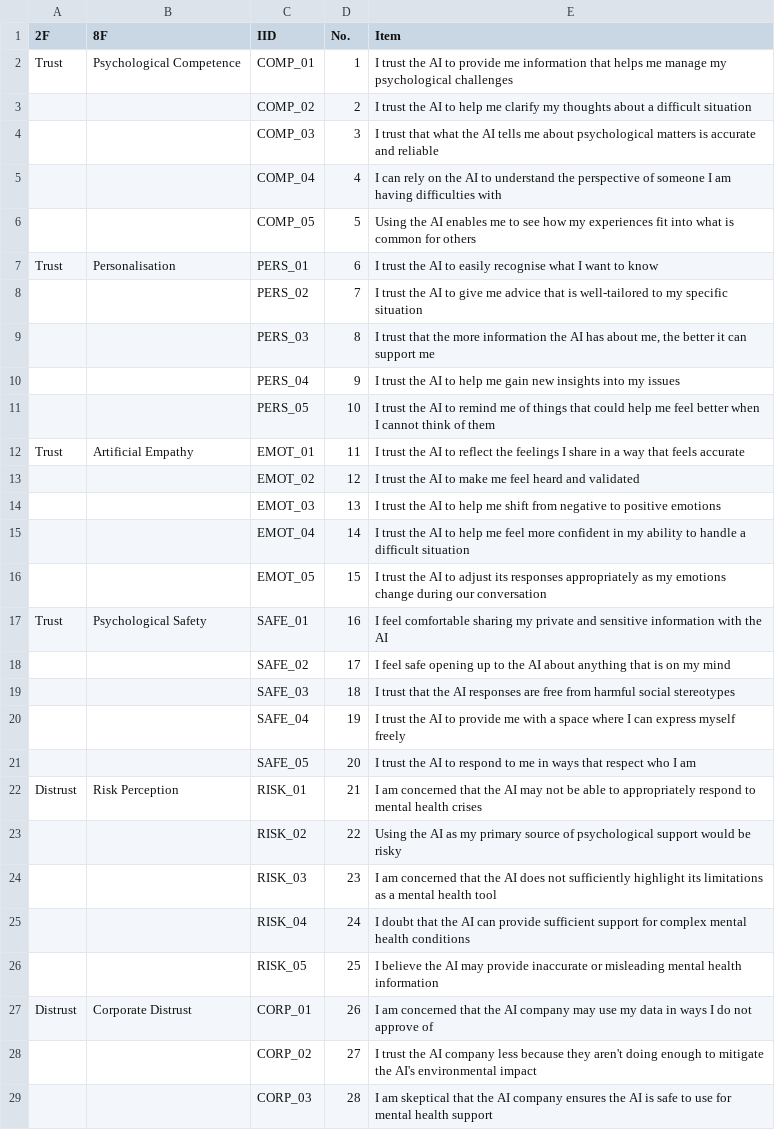
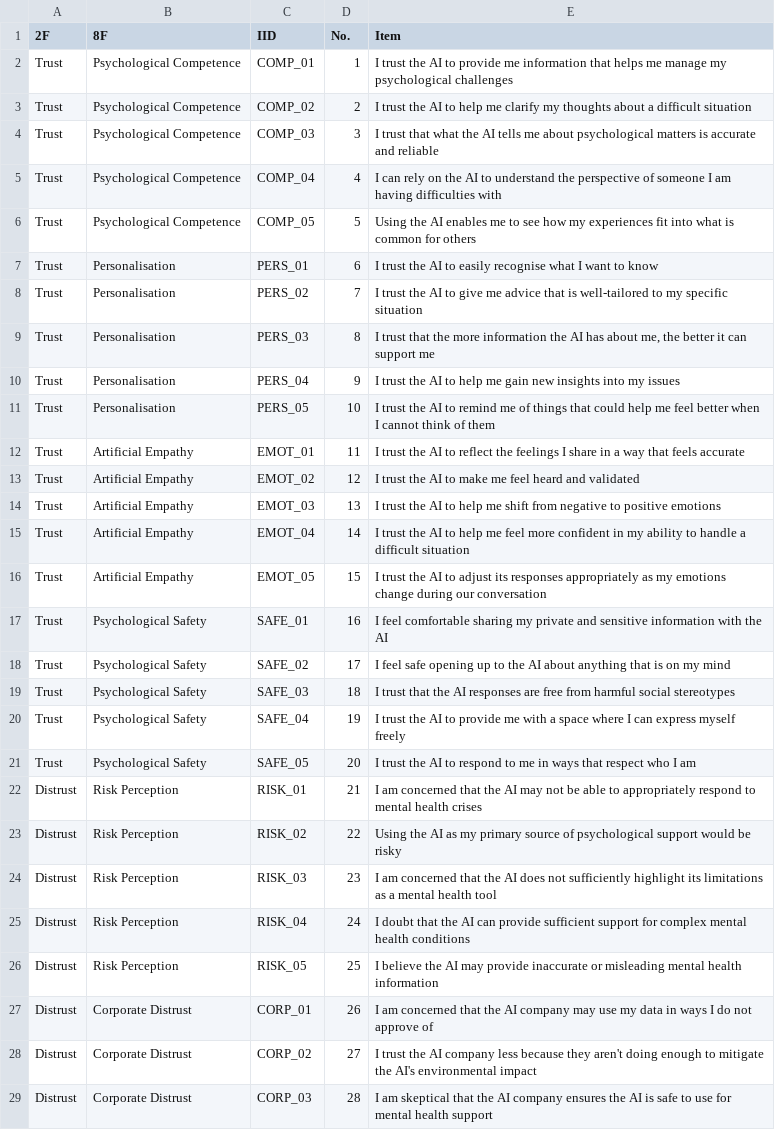
Before and after one commit to ricvolpe/tpsai-analysis, a CSV file: surveys/expert-evaluation_qs.csv, drawn as a sheet; only a part is shown; the diff covers the shown part only.

Commit message:
Adds workbook that explores pilot data

```diff
--- a/surveys/expert-evaluation_qs.csv
+++ b/surveys/expert-evaluation_qs.csv
@@ -2,28 +2,28 @@
 Trust,Psychological Competence,COMP_01,1,I trust the AI to provide me information that helps me manage my psychological challenges
-,,COMP_02,2,I trust the AI to help me clarify my thoughts about a difficult situation
-,,COMP_03,3,I trust that what the AI tells me about psychological matters is accurate and reliable
-,,COMP_04,4,I can rely on the AI to understand the perspective of someone I am having difficulties with
-,,COMP_05,5,Using the AI enables me to see how my experiences fit into what is common for others
+Trust,Psychological Competence,COMP_02,2,I trust the AI to help me clarify my thoughts about a difficult situation
+Trust,Psychological Competence,COMP_03,3,I trust that what the AI tells me about psychological matters is accurate and reliable
+Trust,Psychological Competence,COMP_04,4,I can rely on the AI to understand the perspective of someone I am having difficulties with
+Trust,Psychological Competence,COMP_05,5,Using the AI enables me to see how my experiences fit into what is common for others
 Trust,Personalisation,PERS_01,6,I trust the AI to easily recognise what I want to know
-,,PERS_02,7,I trust the AI to give me advice that is well-tailored to my specific situation
-,,PERS_03,8,"I trust that the more information the AI has about me, the better it can support me"
-,,PERS_04,9,I trust the AI to help me gain new insights into my issues
-,,PERS_05,10,I trust the AI to remind me of things that could help me feel better when I cannot think of them
+Trust,Personalisation,PERS_02,7,I trust the AI to give me advice that is well-tailored to my specific situation
+Trust,Personalisation,PERS_03,8,"I trust that the more information the AI has about me, the better it can support me"
+Trust,Personalisation,PERS_04,9,I trust the AI to help me gain new insights into my issues
+Trust,Personalisation,PERS_05,10,I trust the AI to remind me of things that could help me feel better when I cannot think of them
 Trust,Artificial Empathy,EMOT_01,11,I trust the AI to reflect the feelings I share in a way that feels accurate
-,,EMOT_02,12,I trust the AI to make me feel heard and validated
-,,EMOT_03,13,I trust the AI to help me shift from negative to positive emotions
-,,EMOT_04,14,I trust the AI to help me feel more confident in my ability to handle a difficult situation
-,,EMOT_05,15,I trust the AI to adjust its responses appropriately as my emotions change during our conversation
+Trust,Artificial Empathy,EMOT_02,12,I trust the AI to make me feel heard and validated
+Trust,Artificial Empathy,EMOT_03,13,I trust the AI to help me shift from negative to positive emotions
+Trust,Artificial Empathy,EMOT_04,14,I trust the AI to help me feel more confident in my ability to handle a difficult situation
+Trust,Artificial Empathy,EMOT_05,15,I trust the AI to adjust its responses appropriately as my emotions change during our conversation
 Trust,Psychological Safety,SAFE_01,16,I feel comfortable sharing my private and sensitive information with the AI
-,,SAFE_02,17,I feel safe opening up to the AI about anything that is on my mind
-,,SAFE_03,18,I trust that the AI responses are free from harmful social stereotypes
-,,SAFE_04,19,I trust the AI to provide me with a space where I can express myself freely
-,,SAFE_05,20,I trust the AI to respond to me in ways that respect who I am
+Trust,Psychological Safety,SAFE_02,17,I feel safe opening up to the AI about anything that is on my mind
+Trust,Psychological Safety,SAFE_03,18,I trust that the AI responses are free from harmful social stereotypes
+Trust,Psychological Safety,SAFE_04,19,I trust the AI to provide me with a space where I can express myself freely
+Trust,Psychological Safety,SAFE_05,20,I trust the AI to respond to me in ways that respect who I am
 Distrust,Risk Perception,RISK_01,21,I am concerned that the AI may not be able to appropriately respond to mental health crises
-,,RISK_02,22,Using the AI as my primary source of psychological support would be risky
-,,RISK_03,23,I am concerned that the AI does not sufficiently highlight its limitations as a mental health tool
-,,RISK_04,24,I doubt that the AI can provide sufficient support for complex mental health conditions
-,,RISK_05,25,I believe the AI may provide inaccurate or misleading mental health information
+Distrust,Risk Perception,RISK_02,22,Using the AI as my primary source of psychological support would be risky
+Distrust,Risk Perception,RISK_03,23,I am concerned that the AI does not sufficiently highlight its limitations as a mental health tool
+Distrust,Risk Perception,RISK_04,24,I doubt that the AI can provide sufficient support for complex mental health conditions
+Distrust,Risk Perception,RISK_05,25,I believe the AI may provide inaccurate or misleading mental health information
 Distrust,Corporate Distrust,CORP_01,26,I am concerned that the AI company may use my data in ways I do not approve of
-,,CORP_02,27,I trust the AI company less because they aren't doing enough to mitigate the AI's environmental impact
-,,CORP_03,28,I am skeptical that the AI company ensures the AI is safe to use for mental health support
+Distrust,Corporate Distrust,CORP_02,27,I trust the AI company less because they aren't doing enough to mitigate the AI's environmental impact
+Distrust,Corporate Distrust,CORP_03,28,I am skeptical that the AI company ensures the AI is safe to use for mental health support
```
Also changed, not shown: 20 edited cells elsewhere in this file, surveys/pilot-test_qs.csv, 2 other files.
